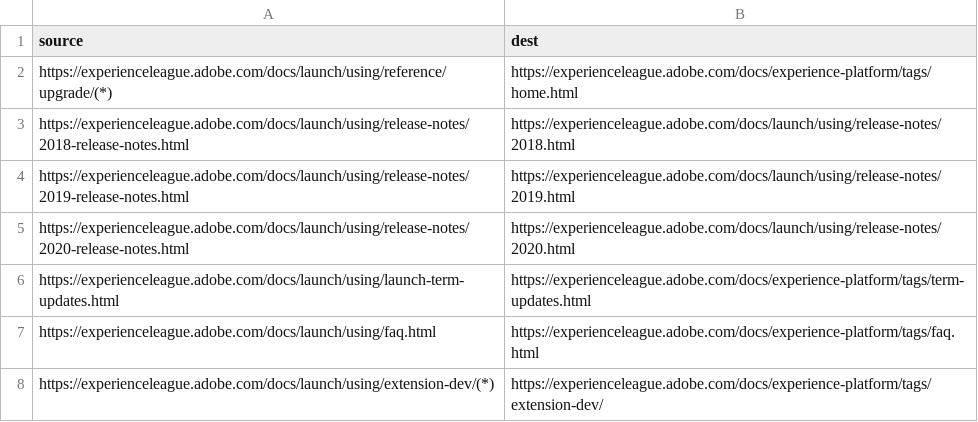
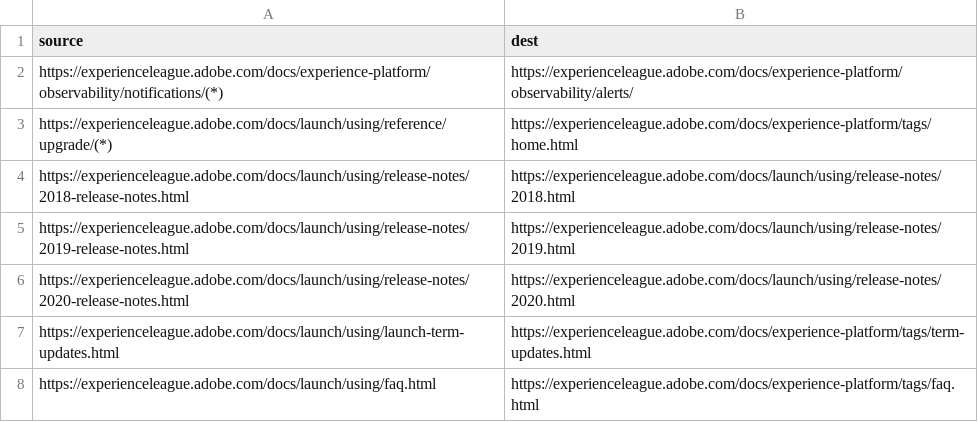
Before and after one commit to AdobeDocs/experience-platform.it-IT, a CSV file: redirects.csv, drawn as a sheet; only a part is shown; the shorter side is filled out with more unchanged rows.

Commit message:
Synced non localizable files from repo .

```diff
--- a/redirects.csv
+++ b/redirects.csv
@@ -1,2 +1,3 @@
 source,dest
+https://experienceleague.adobe.com/docs/experience-platform/observability/notifications/(*),https://experienceleague.adobe.com/docs/experience-platform/observability/alerts/
 https://experienceleague.adobe.com/docs/launch/using/reference/upgrade/(*),https://experienceleague.adobe.com/docs/experience-platform/tags/home.html
```
